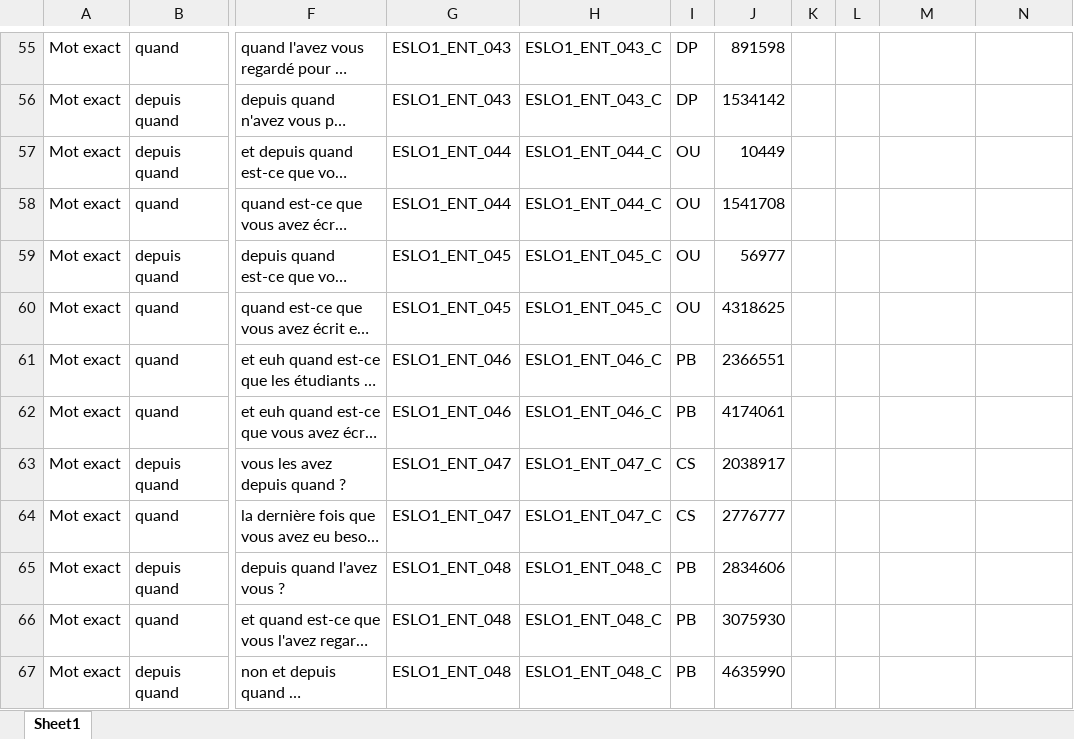
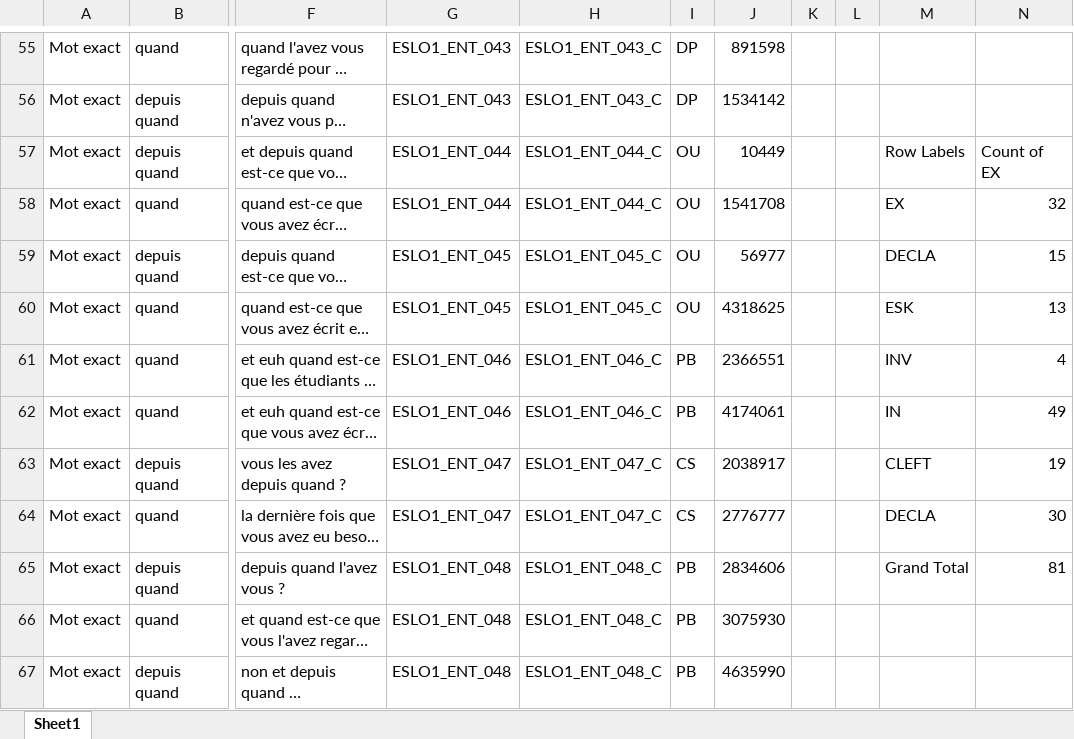
Before and after one commit to CaterinaBi/parameters-corpus-work, an Excel workbook: data/ESLO/all_selected_data/quand_questions.xlsx, sheet Sheet1, drawn as a sheet; only a part is shown, gaps mark what is left out; long unchanged cells end in …; values as stored, in another font and other column widths than the file's, no borders; charts and pictures not drawn; the diff covers the shown part only; the diff names each change by its address in the sheet, - before the commit and + after, or states it on an @@ line.

```diff
--- a/data/ESLO/all_selected_data/quand_questions.xlsx (sheet Sheet1)
+++ b/data/ESLO/all_selected_data/quand_questions.xlsx (sheet Sheet1)
-M57: (empty)
+M57: Row Labels
-N57: (empty)
+N57: Count of EX
-M58: (empty)
+M58: EX
-N58: (empty)
+N58: 32
-M59: (empty)
+M59: DECLA
-N59: (empty)
+N59: 15
-M60: (empty)
+M60: ESK
-N60: (empty)
+N60: 13
-M61: (empty)
+M61: INV
-N61: (empty)
+N61: 4
-M62: (empty)
+M62: IN
-N62: (empty)
+N62: 49
-M63: (empty)
+M63: CLEFT
-N63: (empty)
+N63: 19
-M64: (empty)
+M64: DECLA
-N64: (empty)
+N64: 30
-M65: (empty)
+M65: Grand Total
-N65: (empty)
+N65: 81
```
Also changed, not shown: 18 edited cells elsewhere in this sheet, charts or pictures, data/ESLO/all_selected_data/qui_questions.xlsx, 6 other files.
